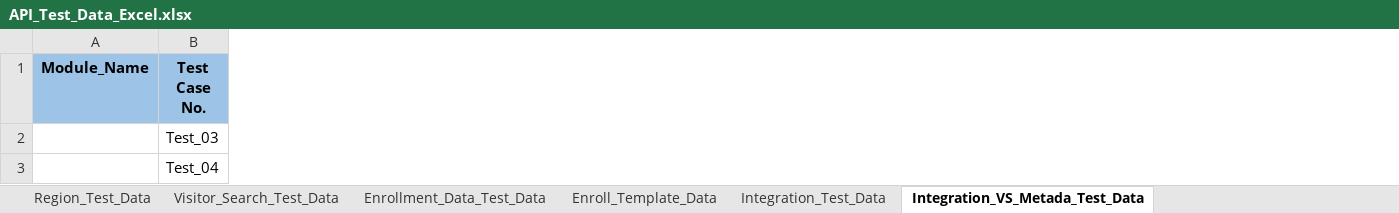
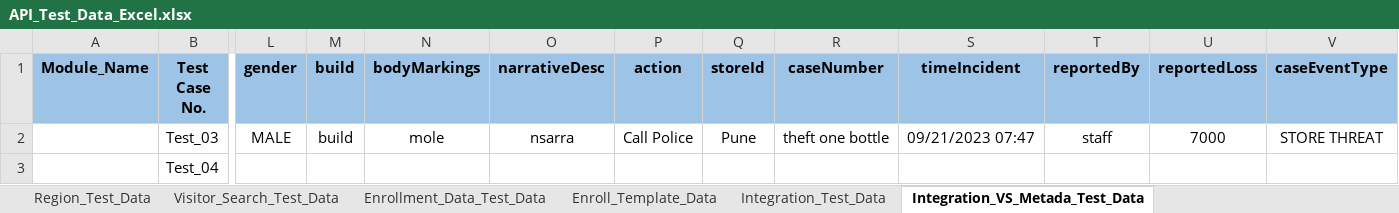
Before and after one commit to shubhampro123/FaceFirst_API_Famework, an Excel workbook: API_Test_Data/API_Test_Data_Excel.xlsx, sheet Integration_VS_Metada_Test_Data, drawn as a sheet; only a part is shown, gaps mark what is left out; values as stored, in another font and other column widths than the file's, no borders; the diff covers the shown part only; the diff names each change by its address in the sheet, - before the commit and + after, or states it on an @@ line.

```diff
--- a/API_Test_Data/API_Test_Data_Excel.xlsx (sheet Integration_VS_Metada_Test_Data)
+++ b/API_Test_Data/API_Test_Data_Excel.xlsx (sheet Integration_VS_Metada_Test_Data)
+column L (gender), row 2: MALE
+column M (build), row 2: build
+column N (bodyMarkings), row 2: mole
+column O (narrativeDesc), row 2: nsarra
+column P (action), row 2: Call Police
+column Q (storeId), row 2: Pune
+column R (caseNumber), row 2: theft one bottle
+column S (timeIncident), row 2: 09/21/2023 07:47
+column T (reportedBy), row 2: staff
+column U (reportedLoss), row 2: 7000
+column V (caseEventType), row 2: STORE THREAT
```
Also changed, not shown: 7 added columns elsewhere in this sheet, Reports/API_Excel_Report/API_excel_report.xlsx, 14 other files.
